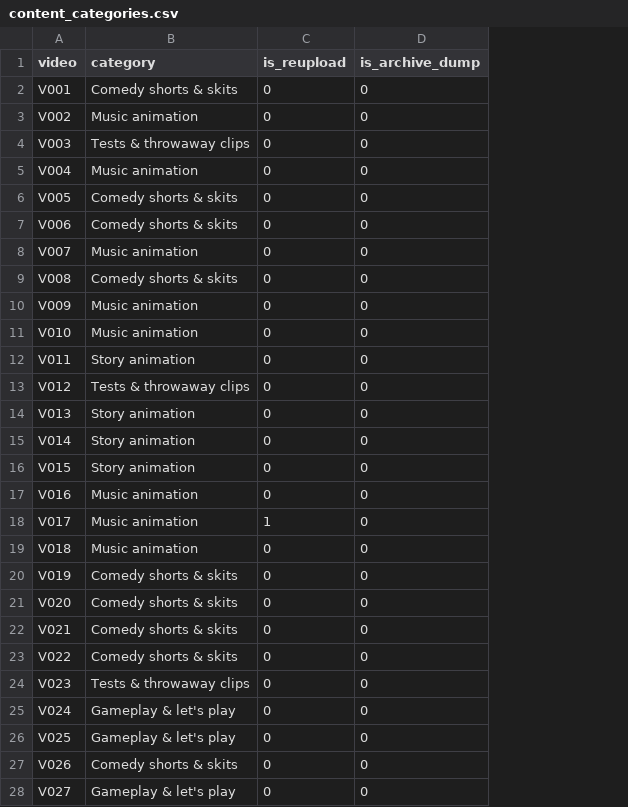
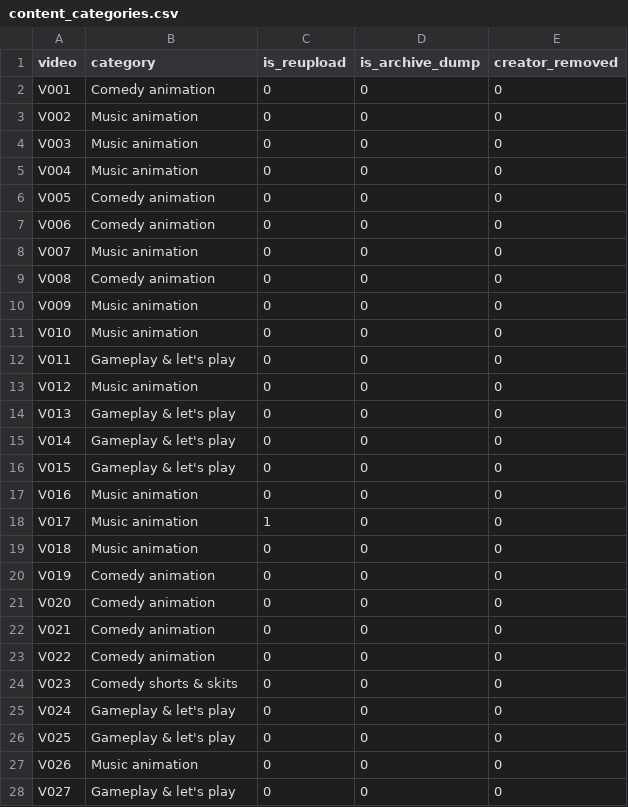
Before and after one commit to therealstephj/youtube-channel-analytics, a CSV file: 3_Clean/content_categories.csv, drawn as a sheet; only a part is shown; the diff covers the shown part only; the diff names each change by its address in the sheet, - before the commit and + after, or states it on an @@ line.

```diff
--- a/3_Clean/content_categories.csv
+++ b/3_Clean/content_categories.csv
+column E (creator_removed), rows 2-28: all 0
-B2 (category): Comedy shorts & skits
+B2 (category): Comedy animation
-B4 (category): Tests & throwaway clips
+B4 (category): Music animation
-B6:B7 (category): Comedy shorts & skits
+B6:B7 (category): Comedy animation
-B9 (category): Comedy shorts & skits
+B9 (category): Comedy animation
-B12 (category): Story animation
+B12 (category): Gameplay & let's play
-B13 (category): Tests & throwaway clips
+B13 (category): Music animation
-B14:B16 (category): Story animation
+B14:B16 (category): Gameplay & let's play
-B20:B23 (category): Comedy shorts & skits
+B20:B23 (category): Comedy animation
-B24 (category): Tests & throwaway clips
+B24 (category): Comedy shorts & skits
-B27 (category): Comedy shorts & skits
+B27 (category): Music animation
```
Also changed, not shown: 27 edited cells elsewhere in this file, 3_Clean/videos_clean.csv, 6 other files.
